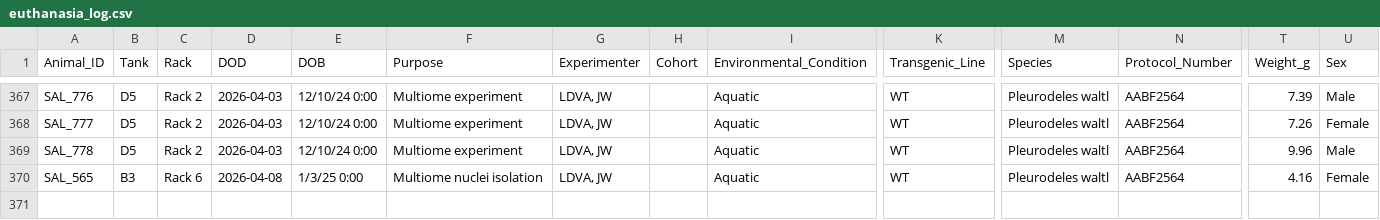
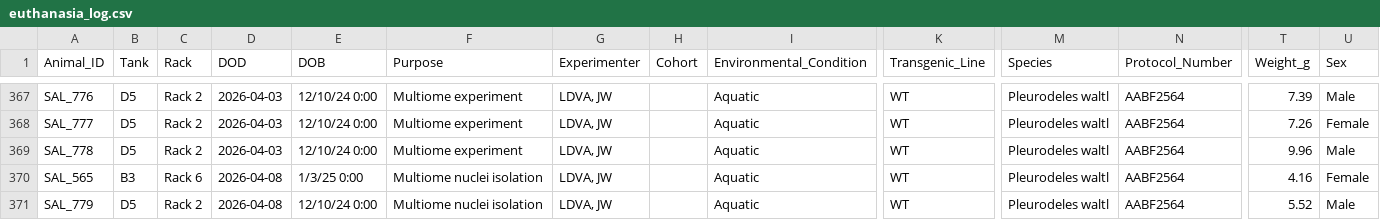
Before and after one commit to jamiewoych/pleuro-parser, a CSV file: euthanasia_log.csv, drawn as a sheet; only a part is shown, gaps mark what is left out; rows hold the shown columns only; the diff names each change by its address in the sheet, - before the commit and + after, or states it on an @@ line.

```diff
--- a/euthanasia_log.csv
+++ b/euthanasia_log.csv
+row 371: SAL_779 | D5 | Rack 2 | 2026-04-08 | 12/10/24 0:00 | Multiome nuclei isolation | LDVA, JW |  | Aquatic | WT | Pleurodeles waltl | AABF2564 | 5.52 | Male
```
Also changed, not shown: 1 other file.
